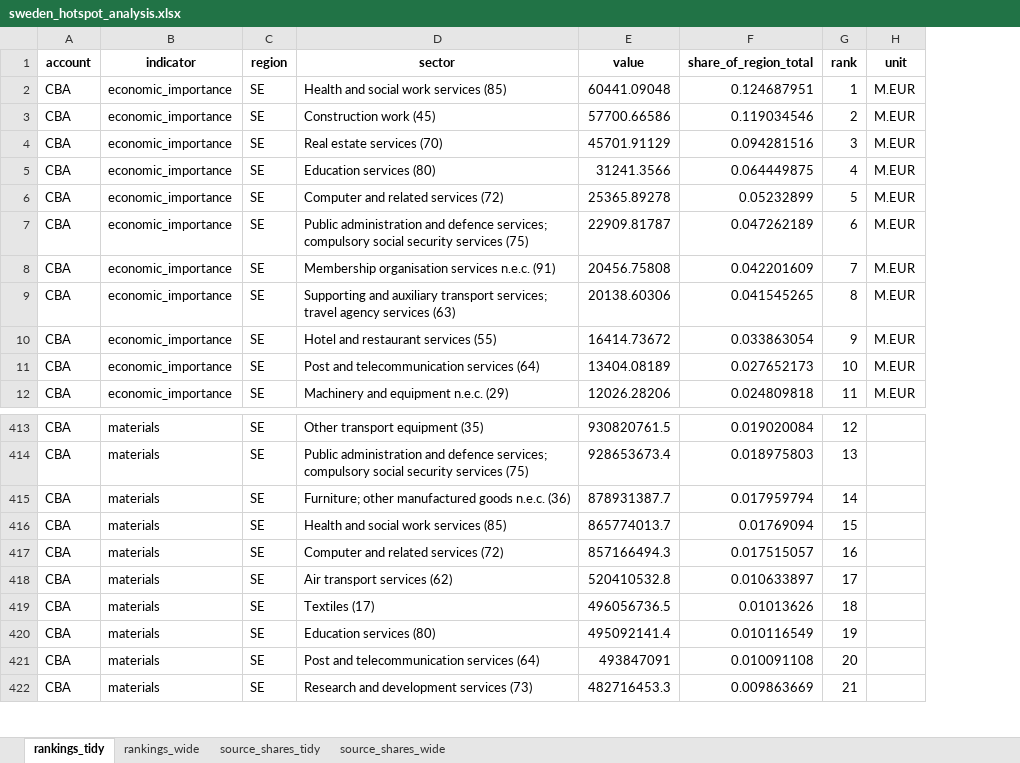
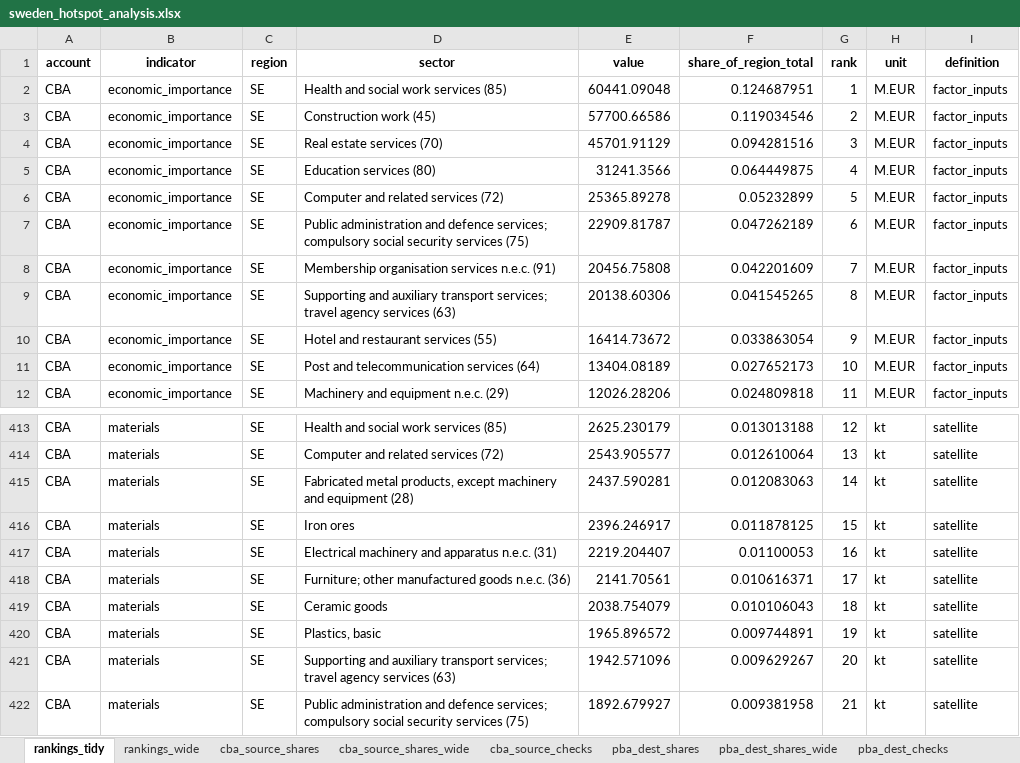
Before and after one commit to rafaellaurenti/Stockholm_region_env_hotspots, an Excel workbook: exiobase3_sweden_hotspot_outputs/sweden_hotspot_analysis.xlsx, sheet rankings_tidy, drawn as a sheet; only a part is shown, gaps mark what is left out; values as stored, in another font and other column widths than the file's, no borders; the diff covers the shown part only; the diff names each change by its address in the sheet, - before the commit and + after, or states it on an @@ line.

```diff
--- a/exiobase3_sweden_hotspot_outputs/sweden_hotspot_analysis.xlsx (sheet rankings_tidy)
+++ b/exiobase3_sweden_hotspot_outputs/sweden_hotspot_analysis.xlsx (sheet rankings_tidy)
-sheet tab: source_shares_tidy
+sheet tab: cba_source_shares
-sheet tab: source_shares_wide
+sheet tab: cba_source_shares_wide
+sheet tab: cba_source_checks
+sheet tab: pba_dest_shares
+sheet tab: pba_dest_shares_wide
+sheet tab: pba_dest_checks
+column I (definition), rows 2-12: all factor_inputs; rows 413-422: all satellite
-D413 (sector): Other transport equipment (35)
+D413 (sector): Health and social work services (85)
-E413 (value): 930820761.5
+E413 (value): 2625.230179
-F413 (share_of_region_total): 0.019020084
+F413 (share_of_region_total): 0.013013188
-H413:H422 (unit): (empty)
+H413:H422 (unit): kt
-D414 (sector): Public administration and defence services; compulsory social security services (75)
+D414 (sector): Computer and related services (72)
-E414 (value): 928653673.4
+E414 (value): 2543.905577
-F414 (share_of_region_total): 0.018975803
+F414 (share_of_region_total): 0.012610064
-D415 (sector): Furniture; other manufactured goods n.e.c. (36)
+D415 (sector): Fabricated metal products, except machinery and equipment (28)
-E415 (value): 878931387.7
+E415 (value): 2437.590281
-F415 (share_of_region_total): 0.017959794
+F415 (share_of_region_total): 0.012083063
-D416 (sector): Health and social work services (85)
+D416 (sector): Iron ores
-E416 (value): 865774013.7
+E416 (value): 2396.246917
-F416 (share_of_region_total): 0.01769094
+F416 (share_of_region_total): 0.011878125
-D417 (sector): Computer and related services (72)
+D417 (sector): Electrical machinery and apparatus n.e.c. (31)
-E417 (value): 857166494.3
+E417 (value): 2219.204407
-F417 (share_of_region_total): 0.017515057
+F417 (share_of_region_total): 0.01100053
-D418 (sector): Air transport services (62)
+D418 (sector): Furniture; other manufactured goods n.e.c. (36)
-E418 (value): 520410532.8
+E418 (value): 2141.70561
-F418 (share_of_region_total): 0.010633897
+F418 (share_of_region_total): 0.010616371
-D419 (sector): Textiles (17)
+D419 (sector): Ceramic goods
-E419 (value): 496056736.5
+E419 (value): 2038.754079
-F419 (share_of_region_total): 0.01013626
+F419 (share_of_region_total): 0.010106043
-D420 (sector): Education services (80)
+D420 (sector): Plastics, basic
-E420 (value): 495092141.4
+E420 (value): 1965.896572
-F420 (share_of_region_total): 0.010116549
+F420 (share_of_region_total): 0.009744891
-D421 (sector): Post and telecommunication services (64)
+D421 (sector): Supporting and auxiliary transport services; travel agency services (63)
-E421 (value): 493847091
+E421 (value): 1942.571096
-F421 (share_of_region_total): 0.010091108
+F421 (share_of_region_total): 0.009629267
-D422 (sector): Research and development services (73)
+D422 (sector): Public administration and defence services; compulsory social security services (75)
-E422 (value): 482716453.3
+E422 (value): 1892.679927
-F422 (share_of_region_total): 0.009863669
+F422 (share_of_region_total): 0.009381958
```
Also changed, not shown: 1483 edited cells elsewhere in this sheet, sheet cba_source_shares, sheet cba_source_shares_wide, sheet rankings_wide, other sheet tabs, 40 other files.
